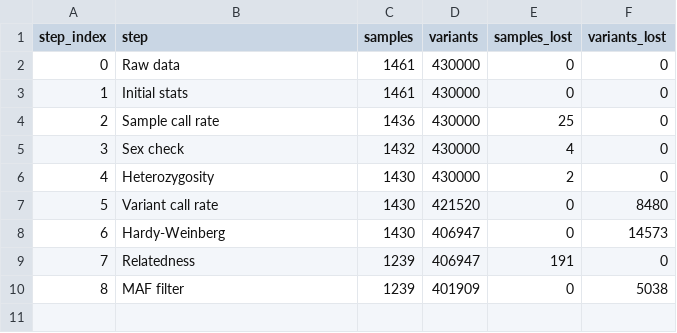
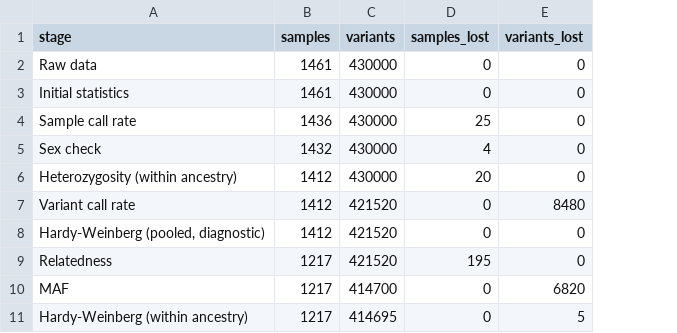
Before and after one commit to mgentiluomo/how-to-gwas-pdac, a TSV file: sections/01B_genotyping_qc/results/pdac_demo_09_qc_counts.tsv, drawn as a sheet; removed rows and columns are numbered as before the commit, all else as after; the diff names each change by its address in the sheet, - before the commit and + after, or states it on an @@ line.

```diff
--- a/sections/01B_genotyping_qc/results/pdac_demo_09_qc_counts.tsv
+++ b/sections/01B_genotyping_qc/results/pdac_demo_09_qc_counts.tsv
-column A (step_index), rows 2-5: 0 | 1 | 2 | 3; row 7: 5; row 9: 7
-A1: step
+A1: stage
-A3 (stage): Initial stats
+A3 (stage): Initial statistics
-row 6: 4 | Heterozygosity | 1430 | 430000 | 2 | 0
+row 6: Heterozygosity (within ancestry) | 1412 | 430000 | 20 | 0
-B7 (samples): 1430
+B7 (samples): 1412
-row 8: 6 | Hardy-Weinberg | 1430 | 406947 | 0 | 14573
+row 8: Hardy-Weinberg (pooled, diagnostic) | 1412 | 421520 | 0 | 0
-B9 (samples): 1239
+B9 (samples): 1217
-C9 (variants): 406947
+C9 (variants): 421520
-D9 (samples_lost): 191
+D9 (samples_lost): 195
-row 10: 8 | MAF filter | 1239 | 401909 | 0 | 5038
+row 10: MAF | 1217 | 414700 | 0 | 6820
+row 11: Hardy-Weinberg (within ancestry) | 1217 | 414695 | 0 | 5
```
Also changed, not shown: sections/04A_association_binary/results/pdac_demo_04A_top_hits.tsv, sections/05_meta_analysis/results/pdac_demo_05_top_hits.tsv, 46 other files.
